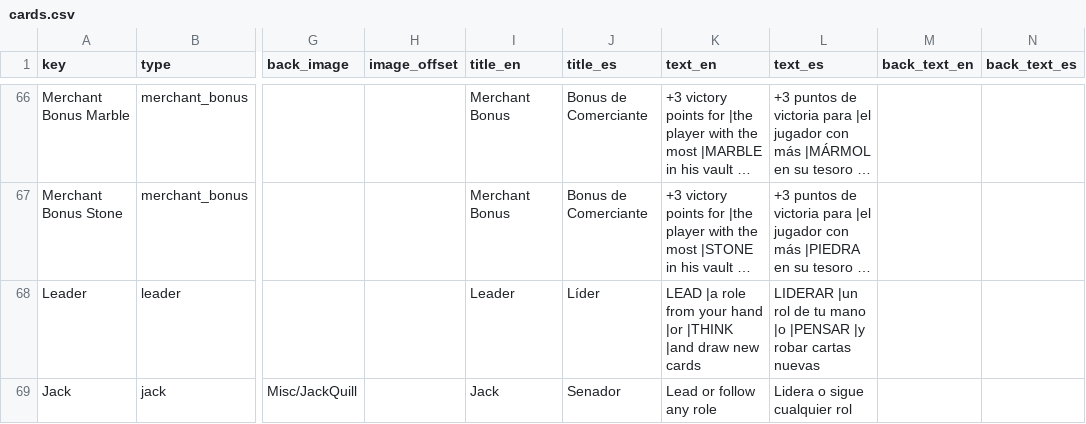
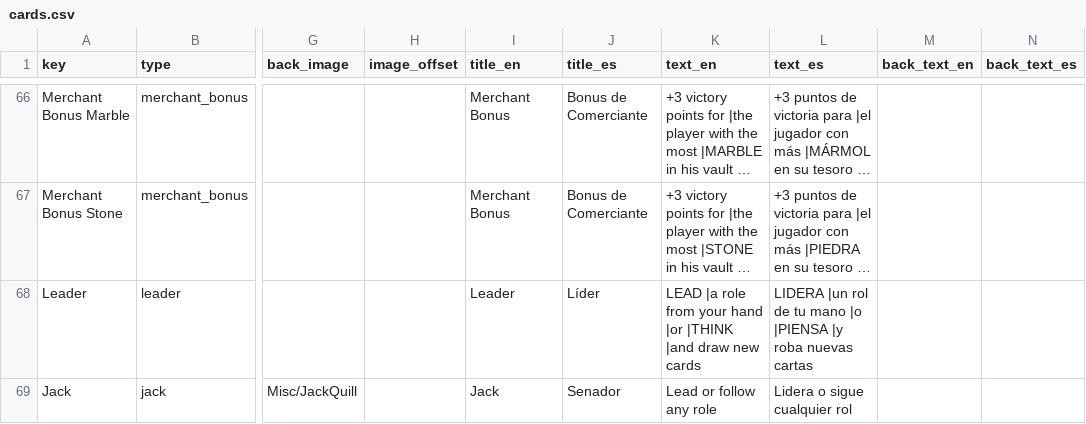
Before and after one commit to xerman5/Gloria_a_Roma_espanol, a CSV file: data/cards.csv, drawn as a sheet; only a part is shown, gaps mark what is left out; long unchanged cells end in …; the diff covers the shown part only; the diff names each change by its address in the sheet, - before the commit and + after, or states it on an @@ line.

Commit message:
Add files via upload
corrección de cartas

```diff
--- a/data/cards.csv
+++ b/data/cards.csv
-L68 (text_es): LIDERAR |un rol de tu mano |o |PENSAR |y robar cartas nuevas
+L68 (text_es): LIDERA |un rol de tu mano |o |PIENSA |y roba nuevas cartas
```
Also changed, not shown: 1 added row, 1 removed row and 28 edited cells elsewhere in this file.
